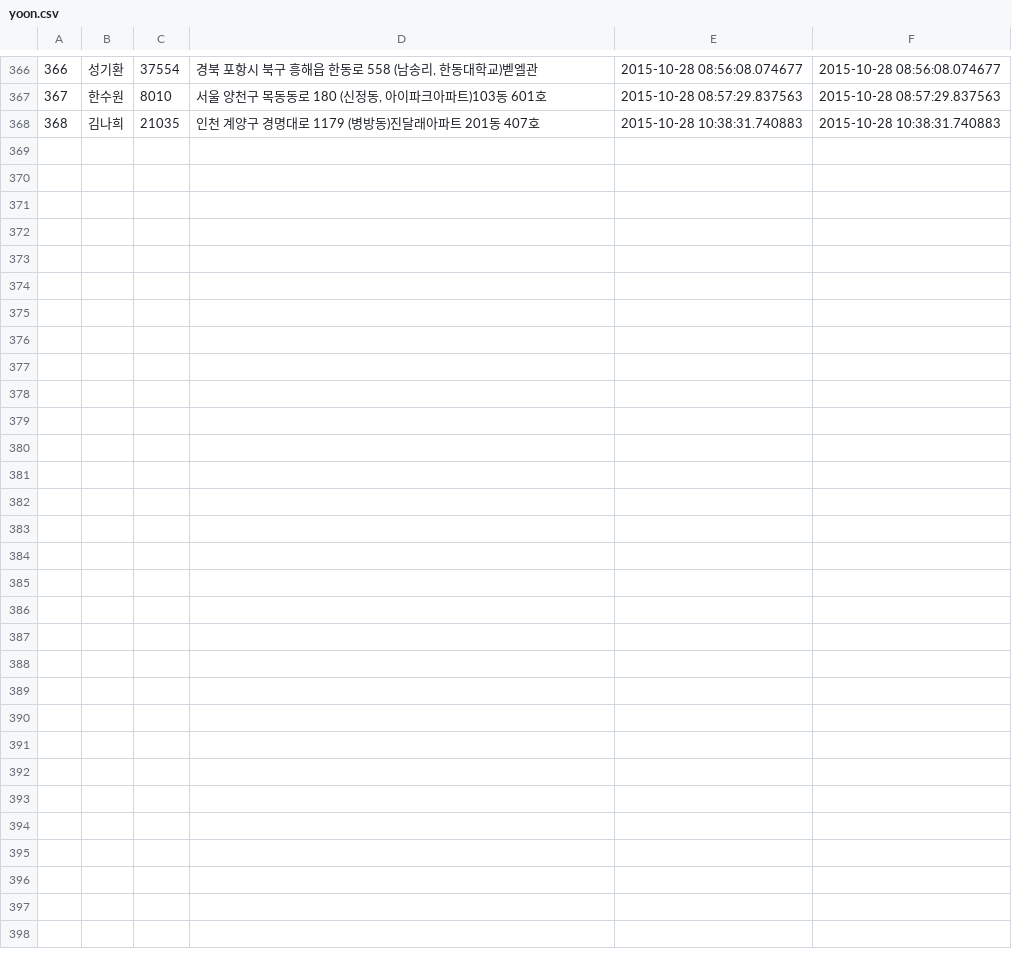
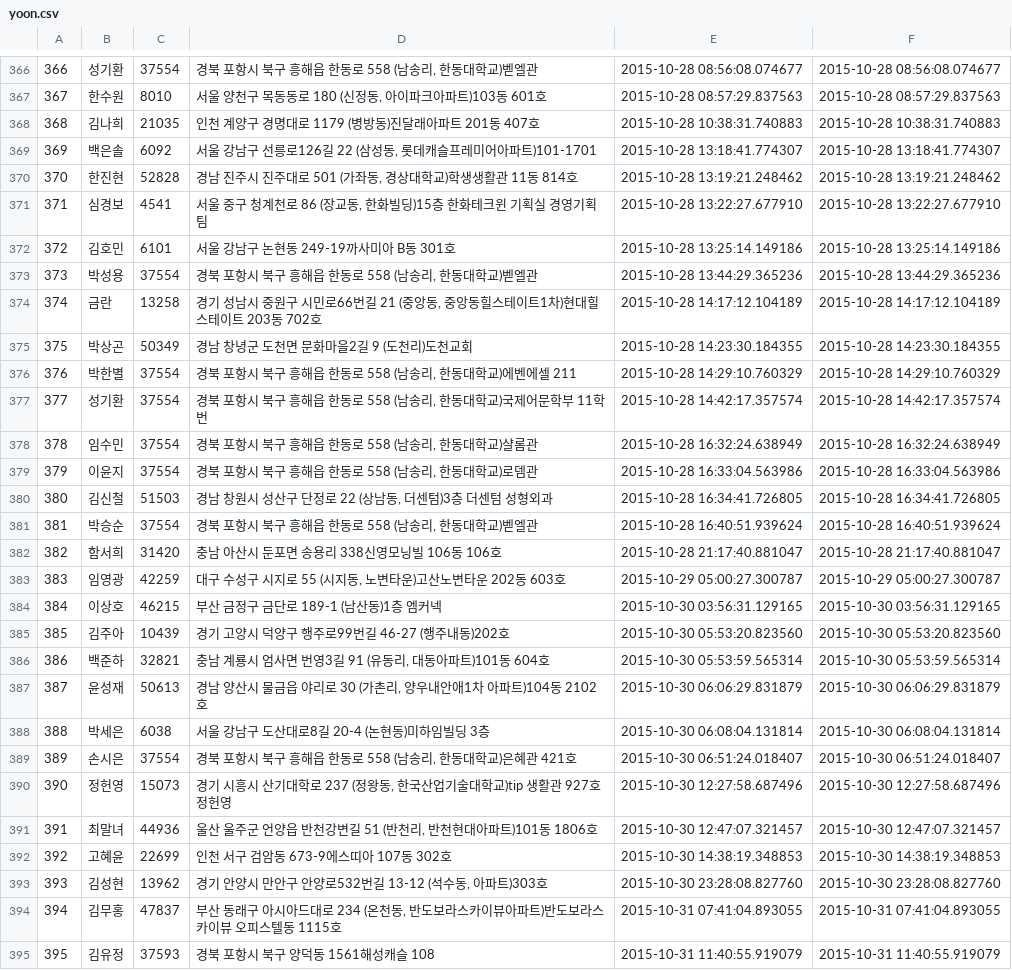
Before and after one commit to noolri/seed3, a CSV file: db/yoon.csv, drawn as a sheet; only a part is shown, gaps mark what is left out.

Commit message:
ggg

```diff
--- a/db/yoon.csv
+++ b/db/yoon.csv
@@ -368 +368,28 @@
 368,"김나희",21035,"인천 계양구 경명대로 1179 (병방동)진달래아파트 201동 407호","2015-10-28 10:38:31.740883","2015-10-28 10:38:31.740883"
+369,"백은솔",6092,"서울 강남구 선릉로126길 22 (삼성동, 롯데캐슬프레미어아파트)101-1701","2015-10-28 13:18:41.774307","2015-10-28 13:18:41.774307"
+370,"한진현",52828,"경남 진주시 진주대로 501 (가좌동, 경상대학교)학생생활관 11동 814호","2015-10-28 13:19:21.248462","2015-10-28 13:19:21.248462"
+371,"심경보",4541,"서울 중구 청계천로 86 (장교동, 한화빌딩)15층 한화테크윈 기획실 경영기획팀","2015-10-28 13:22:27.677910","2015-10-28 13:22:27.677910"
+372,"김호민",6101,"서울 강남구 논현동 249-19까사미아 B동 301호","2015-10-28 13:25:14.149186","2015-10-28 13:25:14.149186"
+373,"박성용",37554,"경북 포항시 북구 흥해읍 한동로 558 (남송리, 한동대학교)벧엘관","2015-10-28 13:44:29.365236","2015-10-28 13:44:29.365236"
+374,"금란",13258,"경기 성남시 중원구 시민로66번길 21 (중앙동, 중앙동힐스테이트1차)현대힐스테이트 203동 702호","2015-10-28 14:17:12.104189","2015-10-28 14:17:12.104189"
+375,"박상곤",50349,"경남 창녕군 도천면 문화마을2길 9 (도천리)도천교회","2015-10-28 14:23:30.184355","2015-10-28 14:23:30.184355"
+376,"박한별",37554,"경북 포항시 북구 흥해읍 한동로 558 (남송리, 한동대학교)에벤에셀 211","2015-10-28 14:29:10.760329","2015-10-28 14:29:10.760329"
+377,"성기환",37554,"경북 포항시 북구 흥해읍 한동로 558 (남송리, 한동대학교)국제어문학부 11학번","2015-10-28 14:42:17.357574","2015-10-28 14:42:17.357574"
+378,"임수민",37554,"경북 포항시 북구 흥해읍 한동로 558 (남송리, 한동대학교)샬롬관","2015-10-28 16:32:24.638949","2015-10-28 16:32:24.638949"
+379,"이윤지",37554,"경북 포항시 북구 흥해읍 한동로 558 (남송리, 한동대학교)로뎀관","2015-10-28 16:33:04.563986","2015-10-28 16:33:04.563986"
+380,"김신철",51503,"경남 창원시 성산구 단정로 22 (상남동, 더센텀)3층 더센텀 성형외과","2015-10-28 16:34:41.726805","2015-10-28 16:34:41.726805"
+381,"박승순",37554,"경북 포항시 북구 흥해읍 한동로 558 (남송리, 한동대학교)벧엘관","2015-10-28 16:40:51.939624","2015-10-28 16:40:51.939624"
+382,"함서희",31420,"충남 아산시 둔포면 송용리 338신영모닝빌 106동 106호","2015-10-28 21:17:40.881047","2015-10-28 21:17:40.881047"
+383,"임영광",42259,"대구 수성구 시지로 55 (시지동, 노변타운)고산노변타운 202동 603호","2015-10-29 05:00:27.300787","2015-10-29 05:00:27.300787"
+384,"이상호",46215,"부산 금정구 금단로 189-1 (남산동)1층 엠커넥","2015-10-30 03:56:31.129165","2015-10-30 03:56:31.129165"
+385,"김주아",10439,"경기 고양시 덕양구 행주로99번길 46-27 (행주내동)202호","2015-10-30 05:53:20.823560","2015-10-30 05:53:20.823560"
+386,"백준하",32821,"충남 계룡시 엄사면 번영3길 91 (유동리, 대동아파트)101동 604호","2015-10-30 05:53:59.565314","2015-10-30 05:53:59.565314"
+387,"윤성재",50613,"경남 양산시 물금읍 야리로 30 (가촌리, 양우내안애1차 아파트)104동 2102호","2015-10-30 06:06:29.831879","2015-10-30 06:06:29.831879"
+388,"박세은",6038,"서울 강남구 도산대로8길 20-4 (논현동)미하임빌딩 3층","2015-10-30 06:08:04.131814","2015-10-30 06:08:04.131814"
+389,"손시은",37554,"경북 포항시 북구 흥해읍 한동로 558 (남송리, 한동대학교)은혜관 421호","2015-10-30 06:51:24.018407","2015-10-30 06:51:24.018407"
+390,"정헌영",15073,"경기 시흥시 산기대학로 237 (정왕동, 한국산업기술대학교)tip 생활관 927호 정헌영","2015-10-30 12:27:58.687496","2015-10-30 12:27:58.687496"
+391,"최말녀",44936,"울산 울주군 언양읍 반천강변길 51 (반천리, 반천현대아파트)101동 1806호","2015-10-30 12:47:07.321457","2015-10-30 12:47:07.321457"
+392,"고혜윤",22699,"인천 서구 검암동 673-9에스띠아 107동 302호","2015-10-30 14:38:19.348853","2015-10-30 14:38:19.348853"
+393,"김성현",13962,"경기 안양시 만안구 안양로532번길 13-12 (석수동, 아파트)303호","2015-10-30 23:28:08.827760","2015-10-30 23:28:08.827760"
+394,"김무홍",47837,"부산 동래구 아시아드대로 234 (온천동, 반도보라스카이뷰아파트)반도보라스카이뷰 오피스텔동 1115호","2015-10-31 07:41:04.893055","2015-10-31 07:41:04.893055"
+395,"김유정",37593,"경북 포항시 북구 양덕동 1561해성캐슬 108","2015-10-31 11:40:55.919079","2015-10-31 11:40:55.919079"
```
